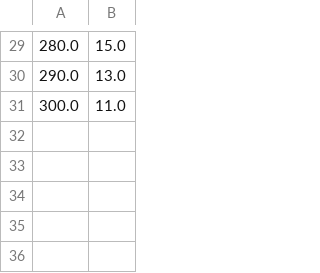
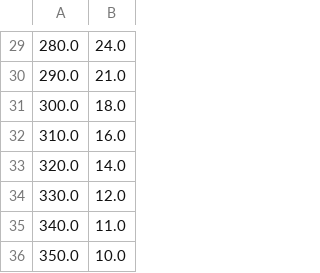
Before and after one commit to FabianFriederichs/NTCCalibration, a CSV file: volcano_thermistor_table.csv, drawn as a sheet; only a part is shown, gaps mark what is left out; the diff covers the shown part only.

```diff
--- a/volcano_thermistor_table.csv
+++ b/volcano_thermistor_table.csv
@@ -29,3 +29,8 @@
-280.0,15.0
-290.0,13.0
-300.0,11.0
+280.0,24.0
+290.0,21.0
+300.0,18.0
+310.0,16.0
+320.0,14.0
+330.0,12.0
+340.0,11.0
+350.0,10.0
```
Also changed, not shown: 28 edited cells elsewhere in this file, volcano_thermistor_measurements.csv, 1 other file.
